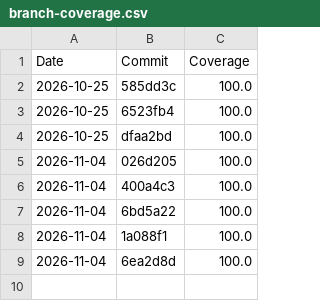
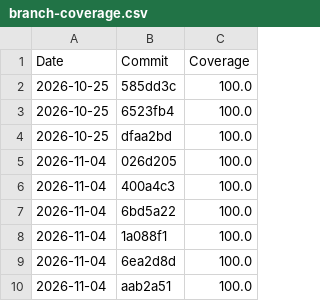
Before and after one commit to raphaelhuerzele/450-tictactest-mvk, a CSV file: data/branch-coverage.csv, drawn as a sheet.

Commit message:
deploy: aab2a519a2d30474e81c282764452ebdb05e84ab

```diff
--- a/data/branch-coverage.csv
+++ b/data/branch-coverage.csv
@@ -9 +9,2 @@ Date,Commit,Coverage
 2026-11-04,6ea2d8d,100.0
+2026-11-04,aab2a51,100.0
```
